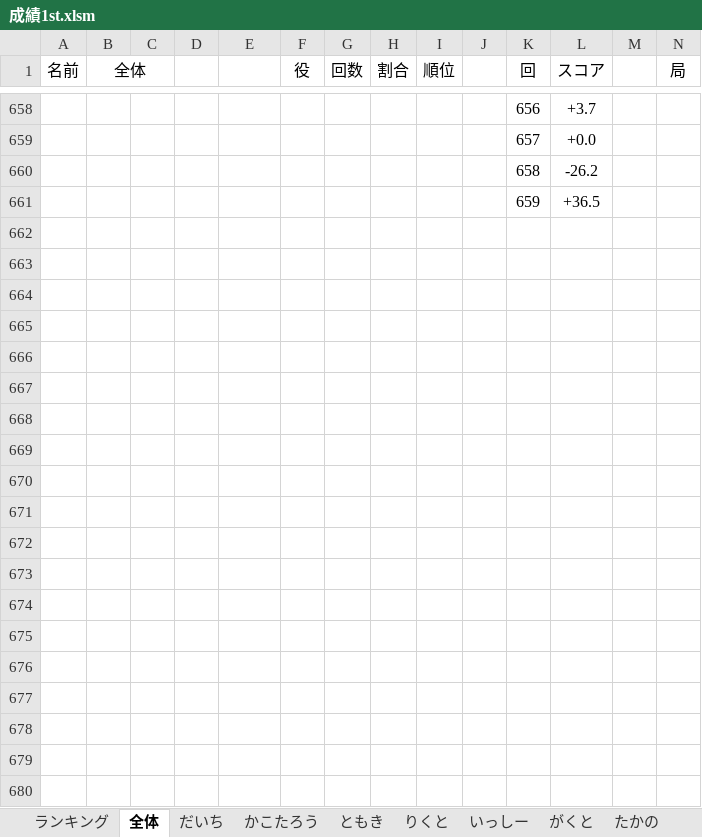
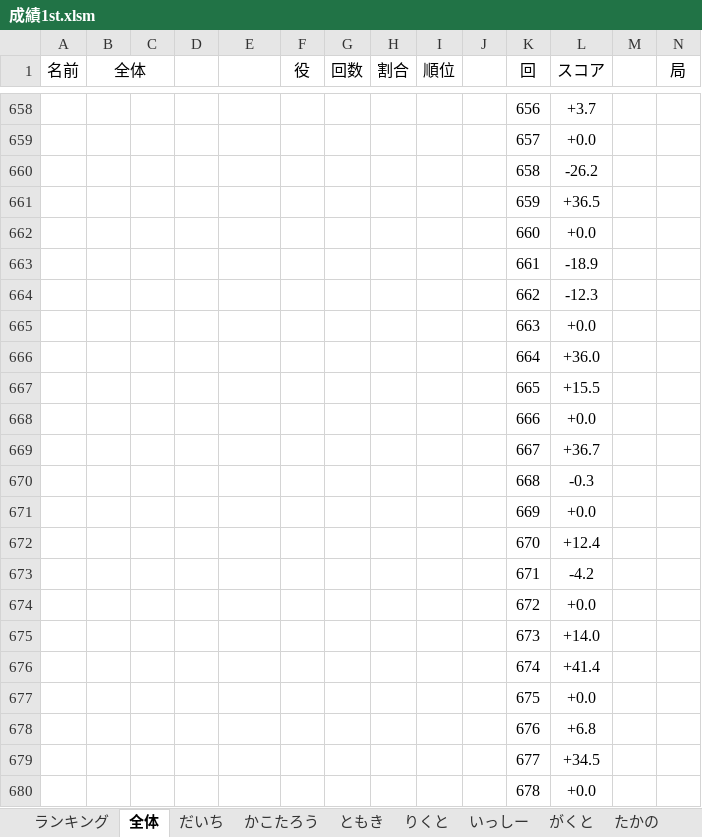
Before and after one commit to daicho/mahjong, an Excel workbook: 麻雀同好会1st/成績1st.xlsm, sheet 全体, drawn as a sheet; only a part is shown, gaps mark what is left out; values as stored, in another font and other column widths than the file's, no borders; charts and pictures not drawn; rows hold the shown columns only; the diff covers the shown part only; the diff names each change by its address in the sheet, - before the commit and + after, or states it on an @@ line.

```diff
--- a/麻雀同好会1st/成績1st.xlsm (sheet 全体)
+++ b/麻雀同好会1st/成績1st.xlsm (sheet 全体)
+row 662:  |  |  |  |  |  |  |  |  |  | 660 | +0.0
+row 663:  |  |  |  |  |  |  |  |  |  | 661 | -18.9
+row 664:  |  |  |  |  |  |  |  |  |  | 662 | -12.3
+row 665:  |  |  |  |  |  |  |  |  |  | 663 | +0.0
+row 666:  |  |  |  |  |  |  |  |  |  | 664 | +36.0
+row 667:  |  |  |  |  |  |  |  |  |  | 665 | +15.5
+row 668:  |  |  |  |  |  |  |  |  |  | 666 | +0.0
+row 669:  |  |  |  |  |  |  |  |  |  | 667 | +36.7
+row 670:  |  |  |  |  |  |  |  |  |  | 668 | -0.3
+row 671:  |  |  |  |  |  |  |  |  |  | 669 | +0.0
+row 672:  |  |  |  |  |  |  |  |  |  | 670 | +12.4
+row 673:  |  |  |  |  |  |  |  |  |  | 671 | -4.2
+row 674:  |  |  |  |  |  |  |  |  |  | 672 | +0.0
+row 675:  |  |  |  |  |  |  |  |  |  | 673 | +14.0
+row 676:  |  |  |  |  |  |  |  |  |  | 674 | +41.4
+row 677:  |  |  |  |  |  |  |  |  |  | 675 | +0.0
+row 678:  |  |  |  |  |  |  |  |  |  | 676 | +6.8
+row 679:  |  |  |  |  |  |  |  |  |  | 677 | +34.5
+row 680:  |  |  |  |  |  |  |  |  |  | 678 | +0.0
```
Also changed, not shown: 233 added rows, 8 removed rows and 261 edited cells elsewhere in this sheet, sheet だいち, sheet れんたろう, sheet ただ, sheet りくと, sheet たかの, sheet いっしー, 7 more sheets, other sheet tabs, charts or pictures, 麻雀同好会1st/対局/2019-01-26.xlsm, 麻雀同好会2nd/成績2nd.xlsm, 14 other files.
